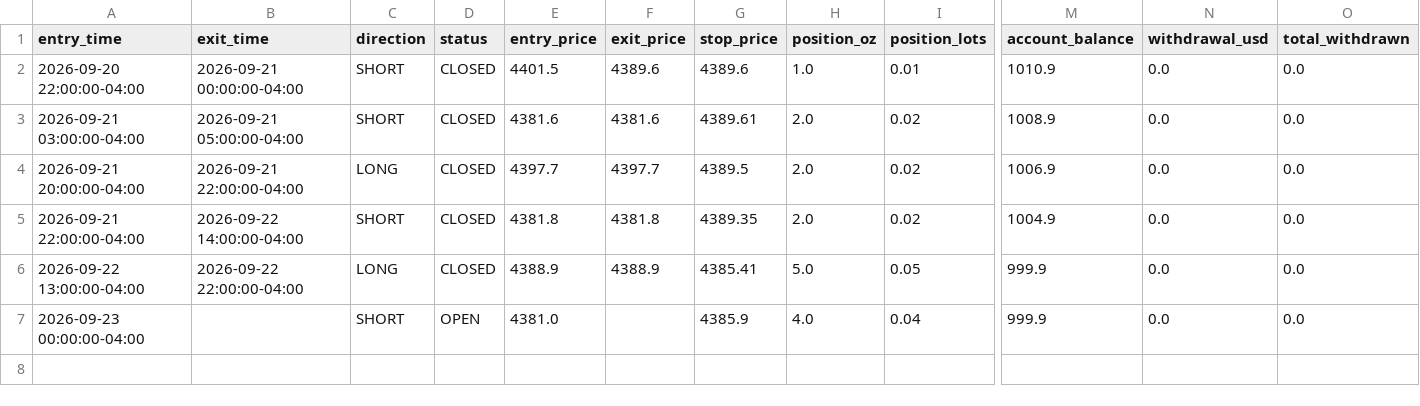
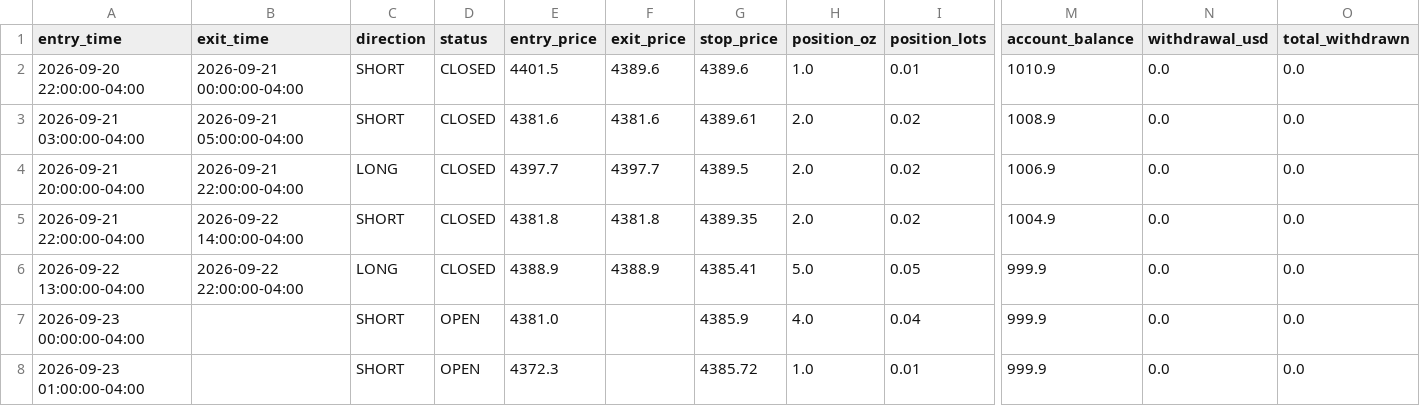
Before and after one commit to ksuresh05/gold-paper-trader, a CSV file: state/trade_log.csv, drawn as a sheet; only a part is shown, gaps mark what is left out; rows hold the shown columns only; the diff names each change by its address in the sheet, - before the commit and + after, or states it on an @@ line.

Commit message:
Automated paper trader check: 2026-09-23 06:18 UTC

```diff
--- a/state/trade_log.csv
+++ b/state/trade_log.csv
+row 8: 2026-09-23 01:00:00-04:00 |  | SHORT | OPEN | 4372.3 |  | 4385.72 | 1.0 | 0.01 | 999.9 | 0.0 | 0.0
```
Also changed, not shown: 2 other files.
